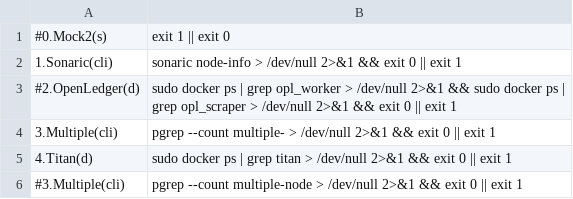
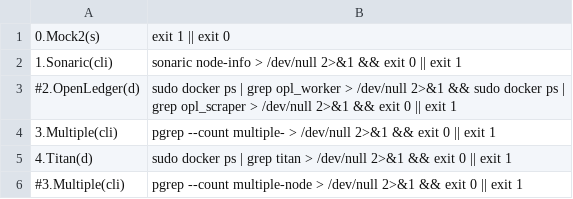
Before and after one commit to repchinskiy/checker_tg, a CSV file: check_commands.csv, drawn as a sheet.

Commit message:
Update check_commands.csv

```diff
--- a/check_commands.csv
+++ b/check_commands.csv
@@ -1,2 +1,2 @@
-#0.Mock2(s);exit 1 || exit 0
+0.Mock2(s);exit 1 || exit 0
 1.Sonaric(cli);sonaric node-info > /dev/null 2>&1 && exit 0 || exit 1
```
